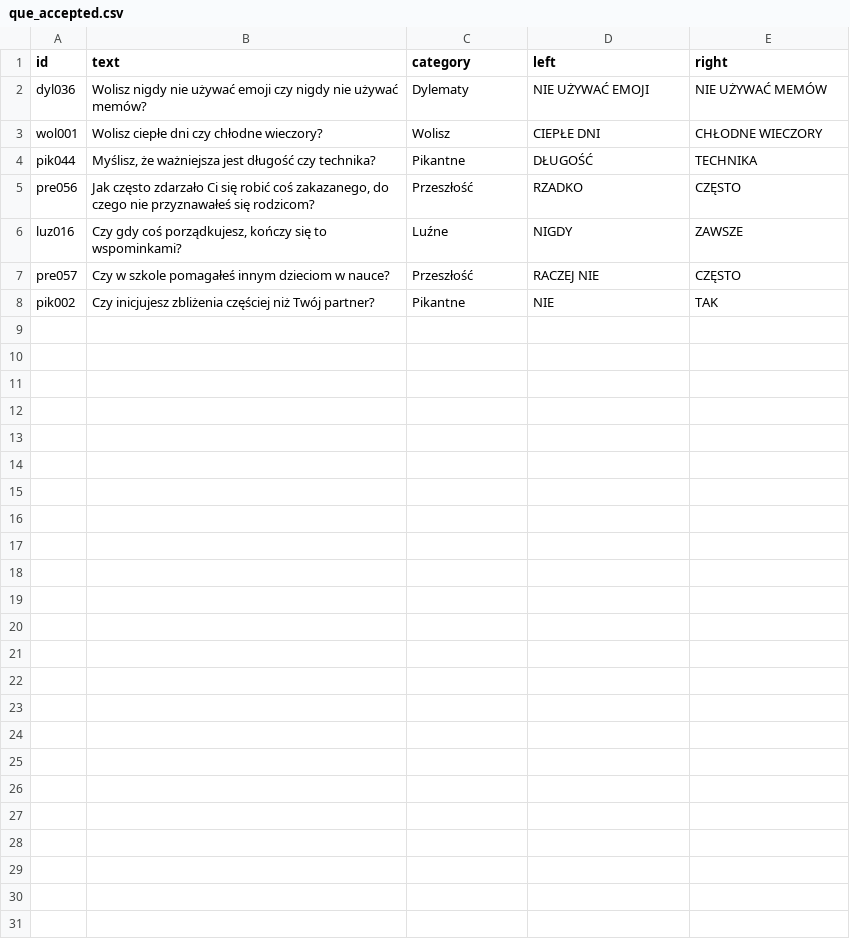
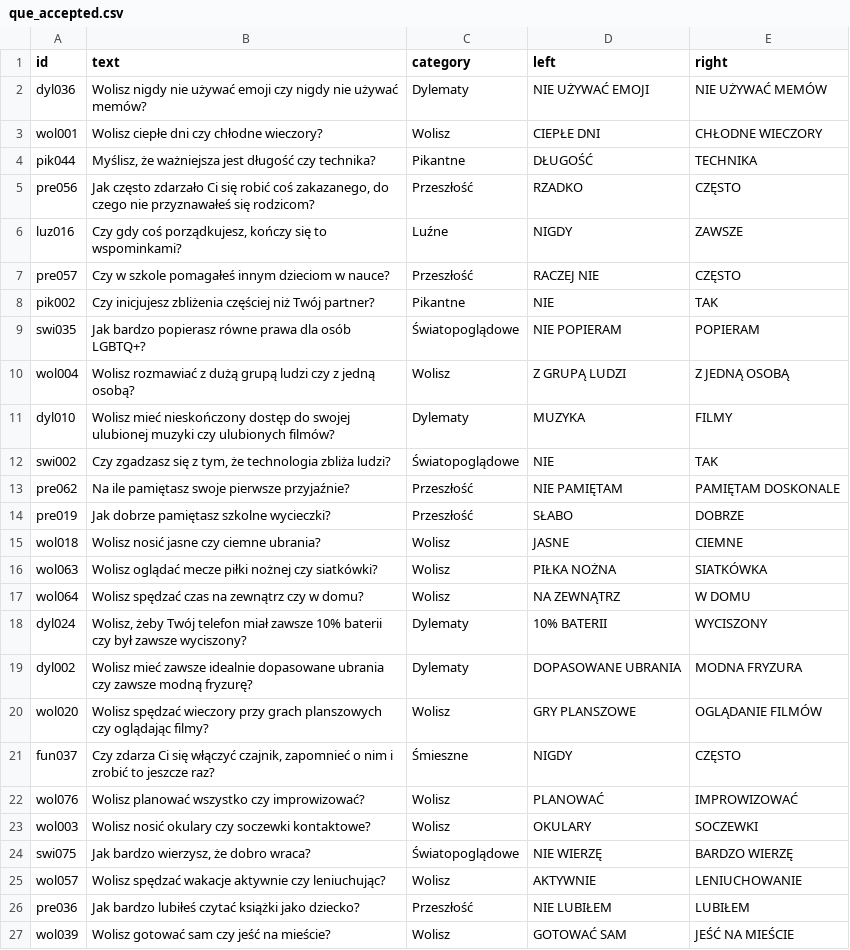
Before and after one commit to DawidS25/walidacja_pytan, a CSV file: que_accepted.csv, drawn as a sheet; only a part is shown; the diff covers the shown part only.

Commit message:
Aktualizacja pytań przez Streamlit

```diff
--- a/que_accepted.csv
+++ b/que_accepted.csv
@@ -8 +8,20 @@ pre057;Czy w szkole pomagałeś innym dzieciom w nauce?;Przeszłość;RACZEJ NIE
 pik002;Czy inicjujesz zbliżenia częściej niż Twój partner?;Pikantne;NIE;TAK
+swi035;Jak bardzo popierasz równe prawa dla osób LGBTQ+?;Światopoglądowe;NIE POPIERAM;POPIERAM
+wol004;Wolisz rozmawiać z dużą grupą ludzi czy z jedną osobą?;Wolisz;Z GRUPĄ LUDZI;Z JEDNĄ OSOBĄ
+dyl010;Wolisz mieć nieskończony dostęp do swojej ulubionej muzyki czy ulubionych filmów?;Dylematy;MUZYKA;FILMY
+swi002;Czy zgadzasz się z tym, że technologia zbliża ludzi?;Światopoglądowe;NIE;TAK
+pre062;Na ile pamiętasz swoje pierwsze przyjaźnie?;Przeszłość;NIE PAMIĘTAM;PAMIĘTAM DOSKONALE
+pre019;Jak dobrze pamiętasz szkolne wycieczki?;Przeszłość;SŁABO;DOBRZE
+wol018;Wolisz nosić jasne czy ciemne ubrania?;Wolisz;JASNE;CIEMNE
+wol063;Wolisz oglądać mecze piłki nożnej czy siatkówki?;Wolisz;PIŁKA NOŻNA;SIATKÓWKA
+wol064;Wolisz spędzać czas na zewnątrz czy w domu?;Wolisz;NA ZEWNĄTRZ;W DOMU
+dyl024;Wolisz, żeby Twój telefon miał zawsze 10% baterii czy był zawsze wyciszony?;Dylematy;10% BATERII;WYCISZONY
+dyl002;Wolisz mieć zawsze idealnie dopasowane ubrania czy zawsze modną fryzurę?;Dylematy;DOPASOWANE UBRANIA;MODNA FRYZURA
+wol020;Wolisz spędzać wieczory przy grach planszowych czy oglądając filmy?;Wolisz;GRY PLANSZOWE;OGLĄDANIE FILMÓW
+fun037;Czy zdarza Ci się włączyć czajnik, zapomnieć o nim i zrobić to jeszcze raz?;Śmieszne;NIGDY;CZĘSTO
+wol076;Wolisz planować wszystko czy improwizować?;Wolisz;PLANOWAĆ;IMPROWIZOWAĆ
+wol003;Wolisz nosić okulary czy soczewki kontaktowe?;Wolisz;OKULARY;SOCZEWKI
+swi075;Jak bardzo wierzysz, że dobro wraca?;Światopoglądowe;NIE WIERZĘ;BARDZO WIERZĘ
+wol057;Wolisz spędzać wakacje aktywnie czy leniuchując?;Wolisz;AKTYWNIE;LENIUCHOWANIE
+pre036;Jak bardzo lubiłeś czytać książki jako dziecko?;Przeszłość;NIE LUBIŁEM;LUBIŁEM
+wol039;Wolisz gotować sam czy jeść na mieście?;Wolisz;GOTOWAĆ SAM;JEŚĆ NA MIEŚCIE
```
Also changed, not shown: 21 added rows elsewhere in this file.
